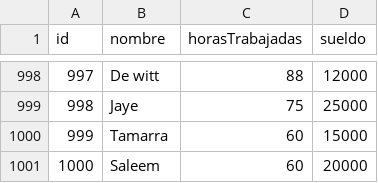
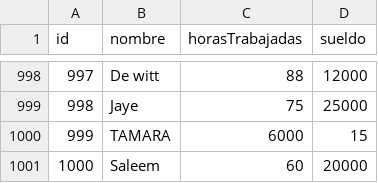
Before and after one commit to rosalescristian/tp_laboratorio_1, a CSV file: TP_3/data.csv, drawn as a sheet; only a part is shown, gaps mark what is left out.

```diff
--- a/TP_3/data.csv
+++ b/TP_3/data.csv
@@ -999,3 +999,3 @@ id,nombre,horasTrabajadas,sueldo
 998,Jaye,75,25000
-999,Tamarra,60,15000
+999,TAMARA,6000,15
 1000,Saleem,60,20000
```
Also changed, not shown: 18 other files.
